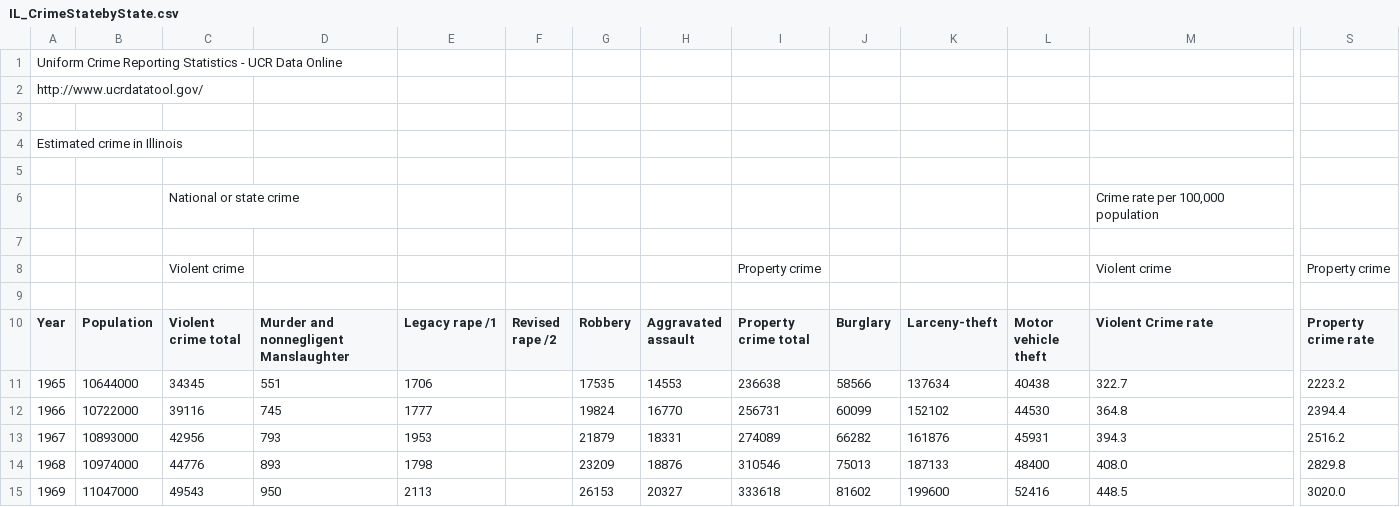
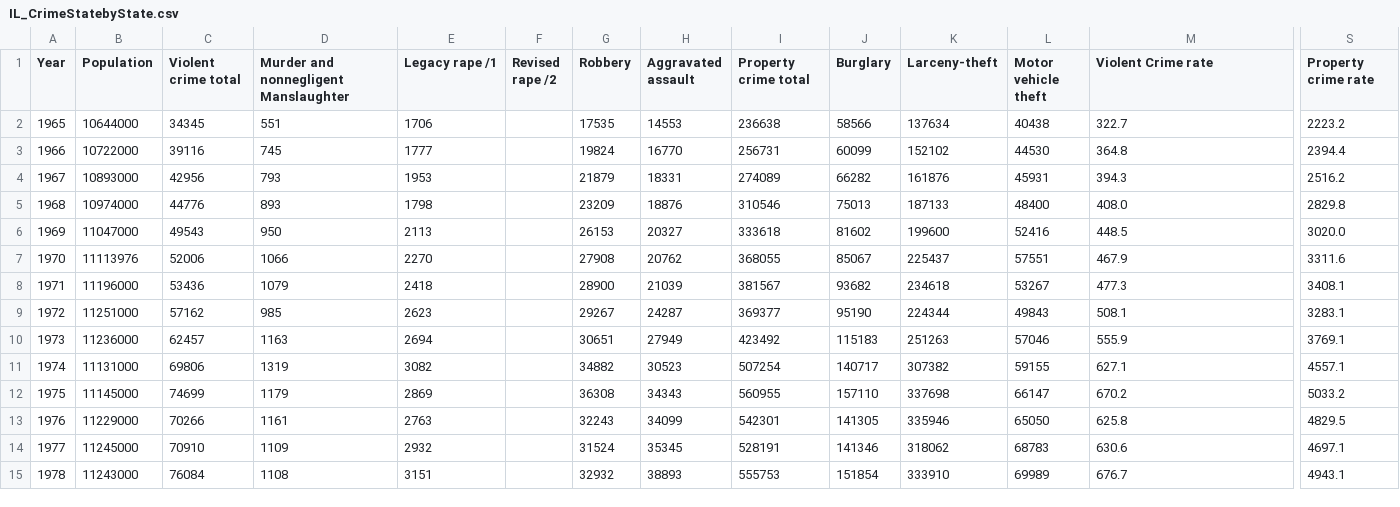
Before and after one commit to guilimadev/pythonjoy, a CSV file: csv/IL_CrimeStatebyState.csv, drawn as a sheet; only a part is shown, gaps mark what is left out; the shorter side is filled out with more unchanged rows; rows hold the shown columns only; the diff covers the shown part only; the diff names each change by its address in the sheet, - before the commit and + after, or states it on an @@ line.

Commit message:
Update IL_CrimeStatebyState.csv

```diff
--- a/csv/IL_CrimeStatebyState.csv
+++ b/csv/IL_CrimeStatebyState.csv
-row 1: Uniform Crime Reporting Statistics - UCR Data Online
-row 2: http://www.ucrdatatool.gov/
-row 3: (empty)
-row 4: Estimated crime in Illinois
-row 5: (empty)
-row 6:  |  | National or state crime |  |  |  |  |  |  |  |  |  | Crime rate per 100,000 population
-row 7: (empty)
-row 8:  |  | Violent crime |  |  |  |  |  | Property crime |  |  |  | Violent crime | Property crime
-row 9: (empty)
```
Also changed, not shown: 20 removed rows elsewhere in this file.
